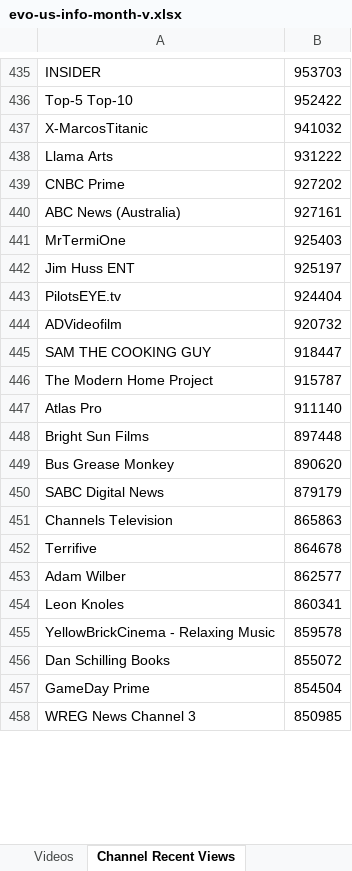
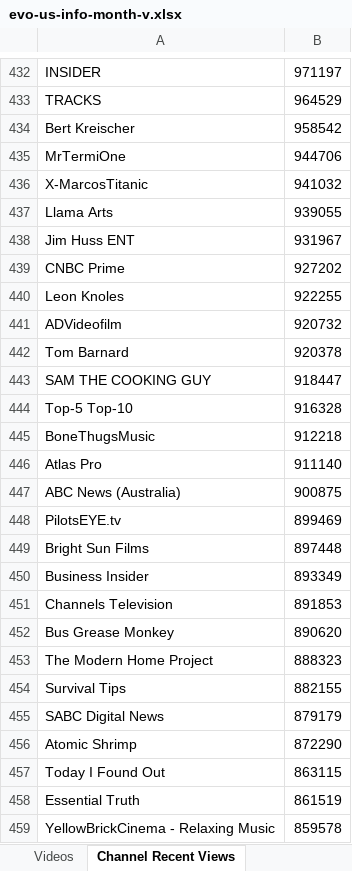
Before and after one commit to pnbt/youtube-transparency, an Excel workbook: app/assets/data/info/evo-us-info-month-v.xlsx, sheet Channel Recent Views, drawn as a sheet; only a part is shown, gaps mark what is left out; the shorter side is filled out with more unchanged rows; values as stored, in another font and other column widths than the file's, no borders; removed rows and columns are numbered as before the commit, all else as after; the diff covers the shown part only; the diff names each change by its address in the sheet, - before the commit and + after, or states it on an @@ line.

```diff
--- a/app/assets/data/info/evo-us-info-month-v.xlsx (sheet Channel Recent Views)
+++ b/app/assets/data/info/evo-us-info-month-v.xlsx (sheet Channel Recent Views)
-B432: 953703
+B432: 971197
-row 436: Top-5 Top-10 | 952422
+row 433: TRACKS | 964529
+row 434: Bert Kreischer | 958542
+row 435: MrTermiOne | 944706
-B437: 931222
+B437: 939055
+row 438: Jim Huss ENT | 931967
-row 440: ABC News (Australia) | 927161
-row 441: MrTermiOne | 925403
-row 442: Jim Huss ENT | 925197
-row 443: PilotsEYE.tv | 924404
+row 440: Leon Knoles | 922255
+row 442: Tom Barnard | 920378
-row 446: The Modern Home Project | 915787
+row 444: Top-5 Top-10 | 916328
+row 445: BoneThugsMusic | 912218
+row 447: ABC News (Australia) | 900875
+row 448: PilotsEYE.tv | 899469
+row 450: Business Insider | 893349
+row 451: Channels Television | 891853
+row 453: The Modern Home Project | 888323
+row 454: Survival Tips | 882155
-row 451: Channels Television | 865863
-row 452: Terrifive | 864678
-row 453: Adam Wilber | 862577
-row 454: Leon Knoles | 860341
+row 456: Atomic Shrimp | 872290
+row 457: Today I Found Out | 863115
+row 458: Essential Truth | 861519
-row 456: Dan Schilling Books | 855072
```
Also changed, not shown: 398 added rows, 402 removed rows and 118 edited cells elsewhere in this sheet, sheet Videos, app/assets/data/info/evo-us-info-3days-r.xlsx, app/assets/data/info/evo-us-info-3days-v.xlsx, 15 other files.
